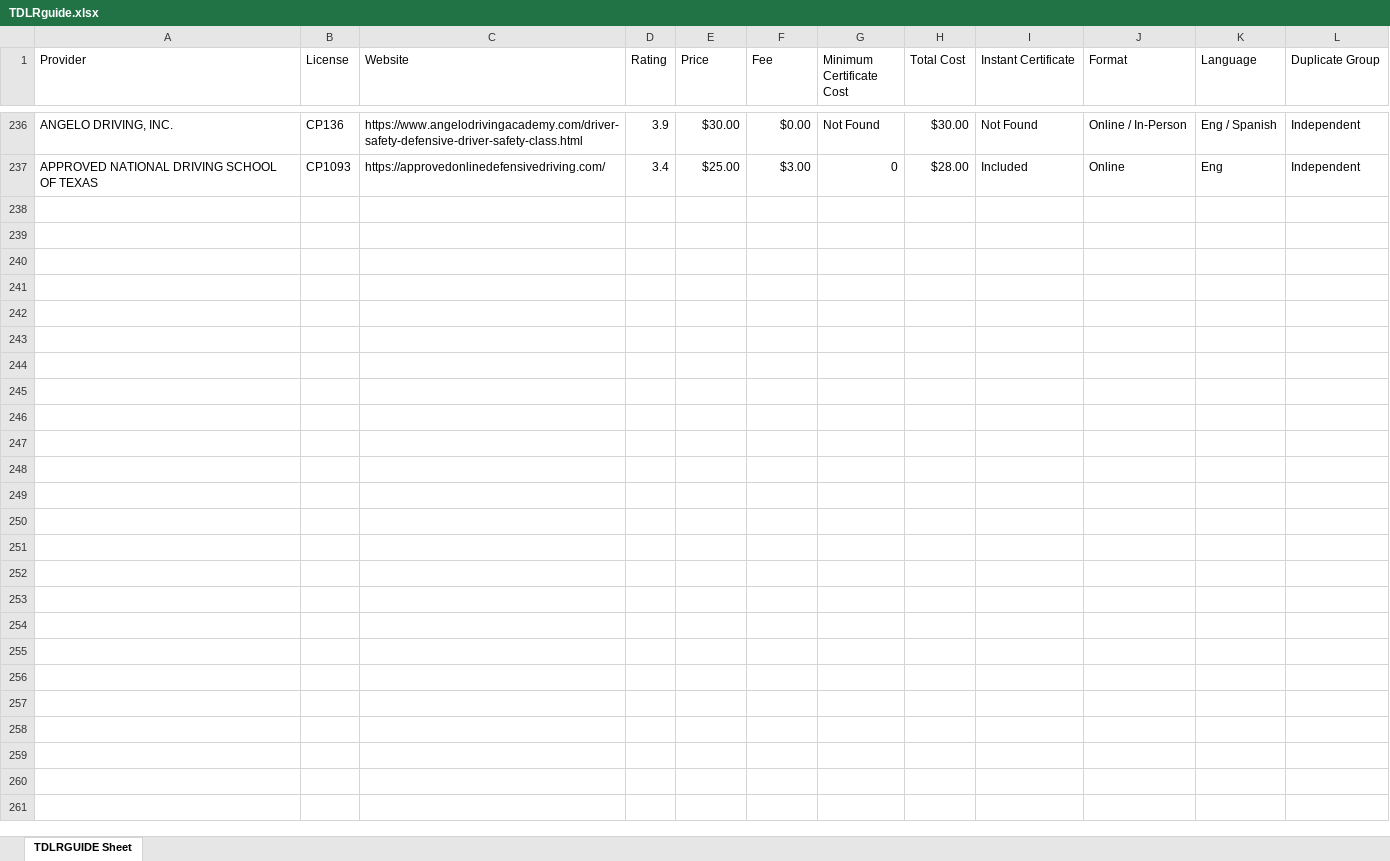
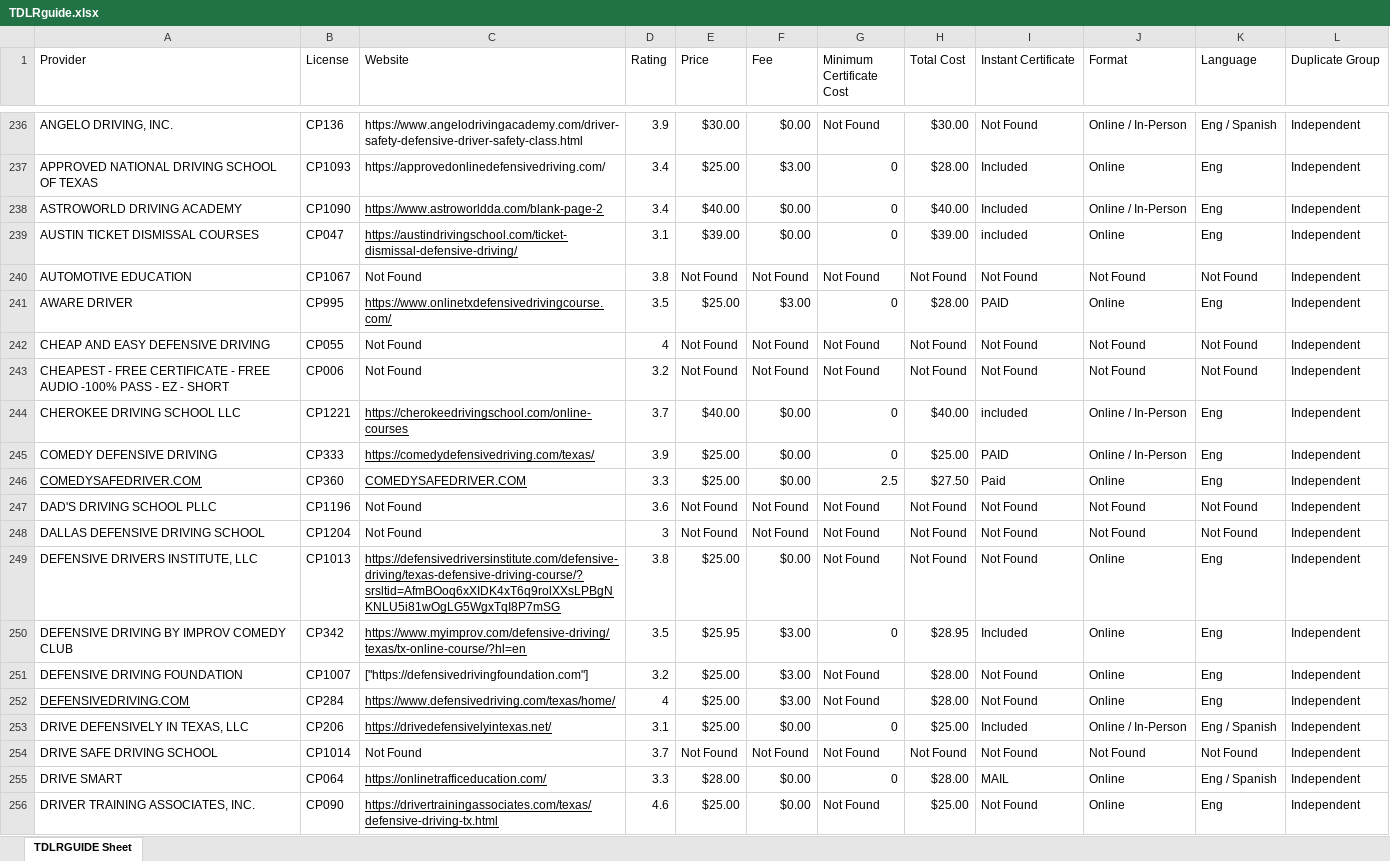
Before and after one commit to ventocis/rrsTdlrGuide, an Excel workbook: TDLRguide.xlsx, sheet TDLRGUIDE Sheet, drawn as a sheet; only a part is shown, gaps mark what is left out; values as stored, in another font and other column widths than the file's, no borders; the diff covers the shown part only; the diff names each change by its address in the sheet, - before the commit and + after, or states it on an @@ line.

```diff
--- a/TDLRguide.xlsx (sheet TDLRGUIDE Sheet)
+++ b/TDLRguide.xlsx (sheet TDLRGUIDE Sheet)
+row 238: ASTROWORLD DRIVING ACADEMY | CP1090 | https://www.astroworldda.com/blank-page-2 | 3.4 | $40.00 | $0.00 | 0 | $40.00 | Included | Online / In-Person | Eng | Independent
+row 239: AUSTIN TICKET DISMISSAL COURSES | CP047 | https://austindrivingschool.com/ticket-dismissal-defensive-driving/ | 3.1 | $39.00 | $0.00 | 0 | $39.00 | included | Online | Eng | Independent
+row 240: AUTOMOTIVE EDUCATION | CP1067 | Not Found | 3.8 | Not Found | Not Found | Not Found | Not Found | Not Found | Not Found | Not Found | Independent
+row 241: AWARE DRIVER | CP995 | https://www.onlinetxdefensivedrivingcourse.com/ | 3.5 | $25.00 | $3.00 | 0 | $28.00 | PAID | Online | Eng | Independent
+row 242: CHEAP AND EASY DEFENSIVE DRIVING | CP055 | Not Found | 4 | Not Found | Not Found | Not Found | Not Found | Not Found | Not Found | Not Found | Independent
+row 243: CHEAPEST - FREE CERTIFICATE - FREE AUDIO -100% PASS - EZ - SHORT | CP006 | Not Found | 3.2 | Not Found | Not Found | Not Found | Not Found | Not Found | Not Found | Not Found | Independent
+row 244: CHEROKEE DRIVING SCHOOL LLC | CP1221 | https://cherokeedrivingschool.com/online-courses | 3.7 | $40.00 | $0.00 | 0 | $40.00 | included | Online / In-Person | Eng | Independent
+row 245: COMEDY DEFENSIVE DRIVING | CP333 | https://comedydefensivedriving.com/texas/ | 3.9 | $25.00 | $0.00 | 0 | $25.00 | PAID | Online / In-Person | Eng | Independent
+row 246: COMEDYSAFEDRIVER.COM | CP360 | COMEDYSAFEDRIVER.COM | 3.3 | $25.00 | $0.00 | 2.5 | $27.50 | Paid | Online | Eng | Independent
+row 247: DAD'S DRIVING SCHOOL PLLC | CP1196 | Not Found | 3.6 | Not Found | Not Found | Not Found | Not Found | Not Found | Not Found | Not Found | Independent
+row 248: DALLAS DEFENSIVE DRIVING SCHOOL | CP1204 | Not Found | 3 | Not Found | Not Found | Not Found | Not Found | Not Found | Not Found | Not Found | Independent
+row 249: DEFENSIVE DRIVERS INSTITUTE, LLC | CP1013 | https://defensivedriversinstitute.com/defensive-driving/texas-defensive-driving-course/?srsltid=AfmBOoq6xXIDK4xT6q9rolXXsLPBgNKNLU5i81wOgLG5WgxTqI8P7mSG | 3.8 | $25.00 | $0.00 | Not Found | Not Found | Not Found | Online | Eng | Independent
+row 250: DEFENSIVE DRIVING BY IMPROV COMEDY CLUB | CP342 | https://www.myimprov.com/defensive-driving/texas/tx-online-course/?hl=en | 3.5 | $25.95 | $3.00 | 0 | $28.95 | Included | Online | Eng | Independent
+row 251: DEFENSIVE DRIVING FOUNDATION | CP1007 | ["https://defensivedrivingfoundation.com"] | 3.2 | $25.00 | $3.00 | Not Found | $28.00 | Not Found | Online | Eng | Independent
+row 252: DEFENSIVEDRIVING.COM | CP284 | https://www.defensivedriving.com/texas/home/ | 4 | $25.00 | $3.00 | Not Found | $28.00 | Not Found | Online | Eng | Independent
+row 253: DRIVE DEFENSIVELY IN TEXAS, LLC | CP206 | https://drivedefensivelyintexas.net/ | 3.1 | $25.00 | $0.00 | 0 | $25.00 | Included | Online / In-Person | Eng / Spanish | Independent
+row 254: DRIVE SAFE DRIVING SCHOOL | CP1014 | Not Found | 3.7 | Not Found | Not Found | Not Found | Not Found | Not Found | Not Found | Not Found | Independent
+row 255: DRIVE SMART | CP064 | https://onlinetrafficeducation.com/ | 3.3 | $28.00 | $0.00 | 0 | $28.00 | MAIL | Online | Eng / Spanish | Independent
+row 256: DRIVER TRAINING ASSOCIATES, INC. | CP090 | https://drivertrainingassociates.com/texas/defensive-driving-tx.html | 4.6 | $25.00 | $0.00 | Not Found | $25.00 | Not Found | Online | Eng | Independent
```
Also changed, not shown: 82 added rows and 1 edited cell elsewhere in this sheet, 2 other files.
